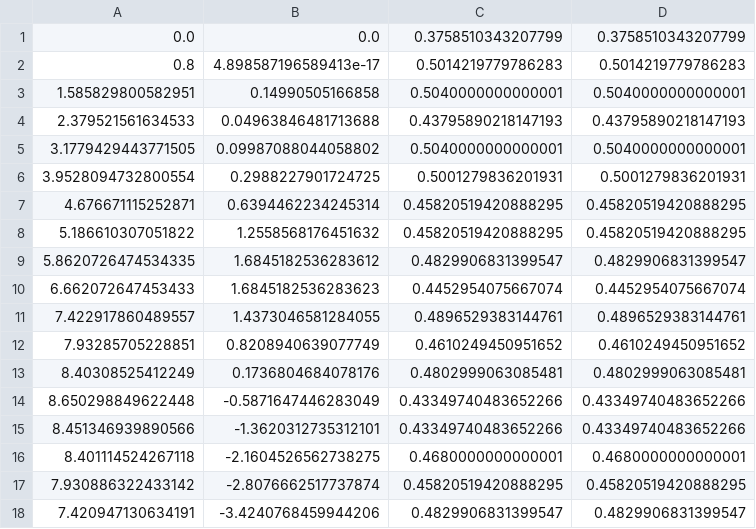
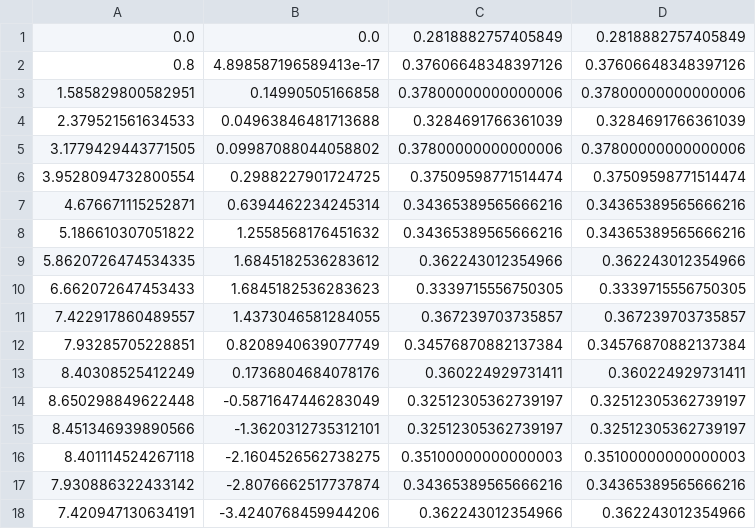
Before and after one commit to BDEvan5/F1TenthMapping, a CSV file: maps/columbia_small_centerline.csv, drawn as a sheet; only a part is shown; the diff covers the shown part only.

```diff
--- a/maps/columbia_small_centerline.csv
+++ b/maps/columbia_small_centerline.csv
@@ -1,18 +1,18 @@
-0.0,0.0,0.3758510343207799,0.3758510343207799
-0.8,4.898587196589413e-17,0.5014219779786283,0.5014219779786283
-1.585829800582951,0.14990505166858,0.5040000000000001,0.5040000000000001
-2.379521561634533,0.04963846481713688,0.43795890218147193,0.43795890218147193
-3.1779429443771505,0.09987088044058802,0.5040000000000001,0.5040000000000001
-3.9528094732800554,0.2988227901724725,0.5001279836201931,0.5001279836201931
-4.676671115252871,0.6394462234245314,0.45820519420888295,0.45820519420888295
-5.186610307051822,1.2558568176451632,0.45820519420888295,0.45820519420888295
-5.8620726474534335,1.6845182536283612,0.4829906831399547,0.4829906831399547
-6.662072647453433,1.6845182536283623,0.4452954075667074,0.4452954075667074
-7.422917860489557,1.4373046581284055,0.4896529383144761,0.4896529383144761
-7.93285705228851,0.8208940639077749,0.4610249450951652,0.4610249450951652
-8.40308525412249,0.1736804684078176,0.4802999063085481,0.4802999063085481
-8.650298849622448,-0.5871647446283049,0.43349740483652266,0.43349740483652266
-8.451346939890566,-1.3620312735312101,0.43349740483652266,0.43349740483652266
-8.401114524267118,-2.1604526562738275,0.4680000000000001,0.4680000000000001
-7.930886322433142,-2.8076662517737874,0.45820519420888295,0.45820519420888295
-7.420947130634191,-3.4240768459944206,0.4829906831399547,0.4829906831399547
+0.0,0.0,0.2818882757405849,0.2818882757405849
+0.8,4.898587196589413e-17,0.37606648348397126,0.37606648348397126
+1.585829800582951,0.14990505166858,0.37800000000000006,0.37800000000000006
+2.379521561634533,0.04963846481713688,0.3284691766361039,0.3284691766361039
+3.1779429443771505,0.09987088044058802,0.37800000000000006,0.37800000000000006
+3.9528094732800554,0.2988227901724725,0.37509598771514474,0.37509598771514474
+4.676671115252871,0.6394462234245314,0.34365389565666216,0.34365389565666216
+5.186610307051822,1.2558568176451632,0.34365389565666216,0.34365389565666216
+5.8620726474534335,1.6845182536283612,0.362243012354966,0.362243012354966
+6.662072647453433,1.6845182536283623,0.3339715556750305,0.3339715556750305
+7.422917860489557,1.4373046581284055,0.367239703735857,0.367239703735857
+7.93285705228851,0.8208940639077749,0.34576870882137384,0.34576870882137384
+8.40308525412249,0.1736804684078176,0.360224929731411,0.360224929731411
+8.650298849622448,-0.5871647446283049,0.32512305362739197,0.32512305362739197
+8.451346939890566,-1.3620312735312101,0.32512305362739197,0.32512305362739197
+8.401114524267118,-2.1604526562738275,0.35100000000000003,0.35100000000000003
+7.930886322433142,-2.8076662517737874,0.34365389565666216,0.34365389565666216
+7.420947130634191,-3.4240768459944206,0.362243012354966,0.362243012354966
```
Also changed, not shown: 44 edited cells elsewhere in this file, maps/columbia_small_std.csv, maps/porto_centerline.csv, 6 other files.
